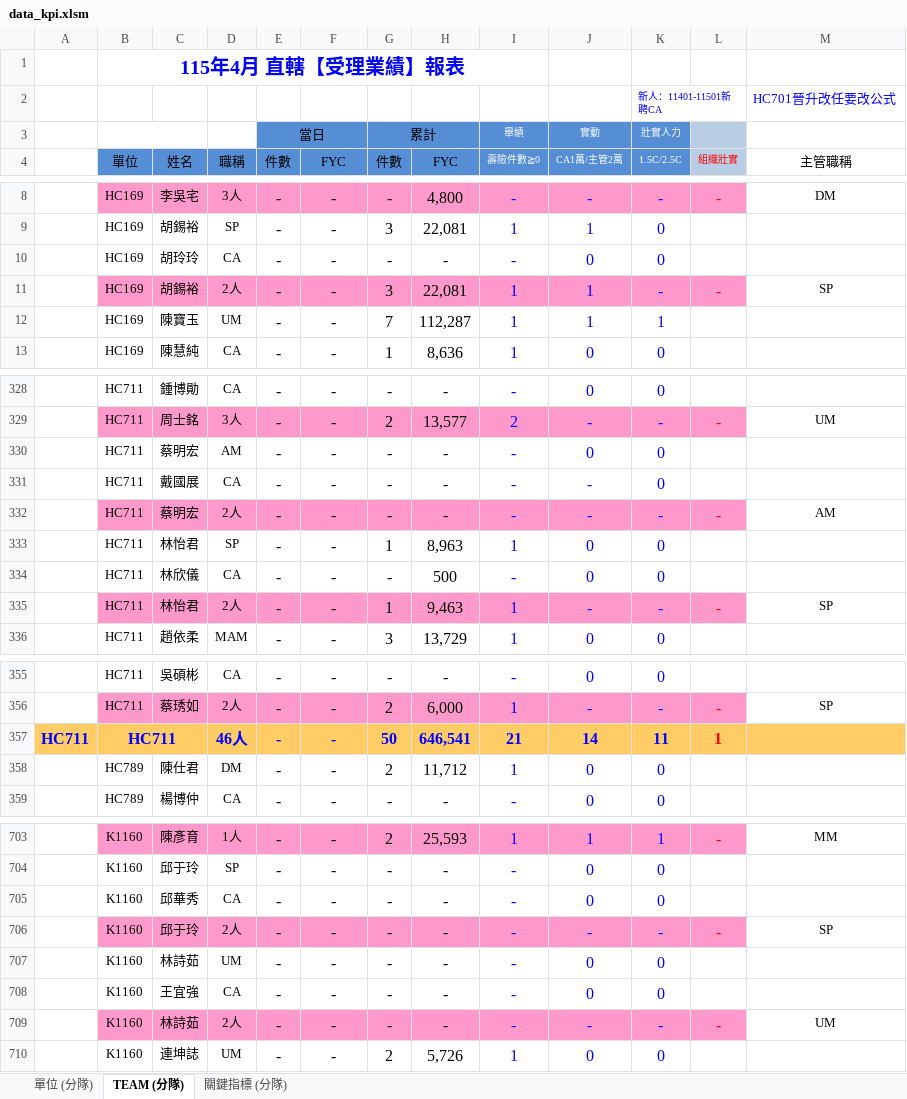
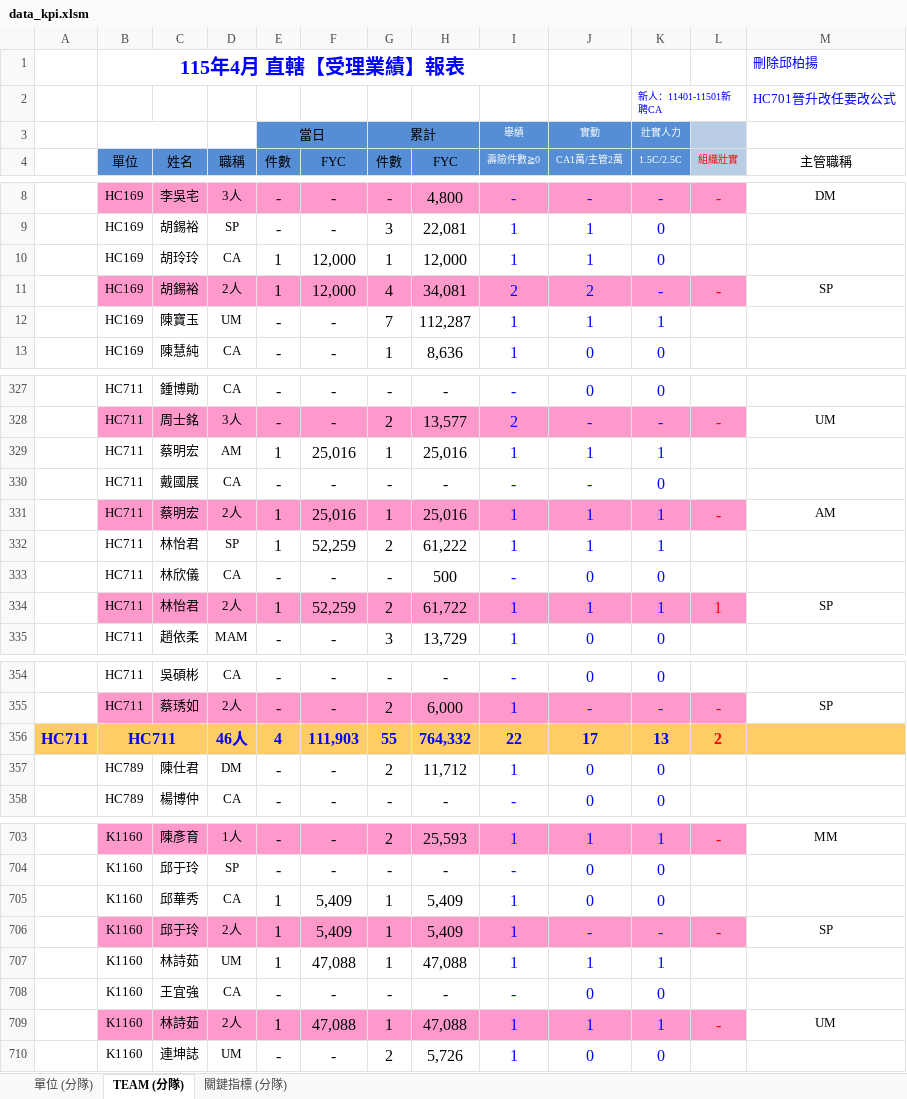
Before and after one commit to nehemiah1205/fubon-dashboard, an Excel workbook: data_kpi.xlsm, sheet TEAM (分隊), drawn as a sheet; only a part is shown, gaps mark what is left out; values as stored, in another font and other column widths than the file's, no borders; charts and pictures and conditional formats not drawn; removed rows and columns are numbered as before the commit, all else as after; the diff covers the shown part only; the diff names each change by its address in the sheet, - before the commit and + after, or states it on an @@ line.

Commit message:
Add files via upload

```diff
--- a/data_kpi.xlsm (sheet TEAM (分隊))
+++ b/data_kpi.xlsm (sheet TEAM (分隊))
-M1 (主管職稱): (empty)
+M1 (主管職稱): 刪除邱柏揚
-row 10:  | HC169 | 胡玲玲 | CA | - | - | - | - | - | 0 | 0
-row 11:  | HC169 | 胡錫裕 | 2人 | - | - | 3 | 22,081 | 1 | 1 | - | - | SP
+row 10:  | HC169 | 胡玲玲 | CA | 1 | 12,000 | 1 | 12,000 | 1 | 1 | 0
+row 11:  | HC169 | 胡錫裕 | 2人 | 1 | 12,000 | 4 | 34,081 | 2 | 2 | - | - | SP
-row 330:  | HC711 | 蔡明宏 | AM | - | - | - | - | - | 0 | 0
+row 329:  | HC711 | 蔡明宏 | AM | 1 | 25,016 | 1 | 25,016 | 1 | 1 | 1
-row 332:  | HC711 | 蔡明宏 | 2人 | - | - | - | - | - | - | - | - | AM
-row 333:  | HC711 | 林怡君 | SP | - | - | 1 | 8,963 | 1 | 0 | 0
+row 331:  | HC711 | 蔡明宏 | 2人 | 1 | 25,016 | 1 | 25,016 | 1 | 1 | 1 | - | AM
+row 332:  | HC711 | 林怡君 | SP | 1 | 52,259 | 2 | 61,222 | 1 | 1 | 1
-row 335:  | HC711 | 林怡君 | 2人 | - | - | 1 | 9,463 | 1 | - | - | - | SP
+row 334:  | HC711 | 林怡君 | 2人 | 1 | 52,259 | 2 | 61,722 | 1 | 1 | 1 | 1 | SP
-row 357: HC711 | HC711 |  | 46人 | - | - | 50 | 646,541 | 21 | 14 | 11 | 1
+row 356: HC711 | HC711 |  | 46人 | 4 | 111,903 | 55 | 764,332 | 22 | 17 | 13 | 2
-E705:E706 (件數): -
+E705:E706 (件數): 1
-F705:F706 (FYC): -
+F705:F706 (FYC): 5,409
-G705:G706 (件數): -
+G705:G706 (件數): 1
-H705:H706 (FYC): -
+H705:H706 (FYC): 5,409
-I705:I706 (壽險件數≧0): -
+I705:I706 (壽險件數≧0): 1
-row 707:  | K1160 | 林詩茹 | UM | - | - | - | - | - | 0 | 0
+row 707:  | K1160 | 林詩茹 | UM | 1 | 47,088 | 1 | 47,088 | 1 | 1 | 1
-row 709:  | K1160 | 林詩茹 | 2人 | - | - | - | - | - | - | - | - | UM
+row 709:  | K1160 | 林詩茹 | 2人 | 1 | 47,088 | 1 | 47,088 | 1 | 1 | 1 | - | UM
```
Also changed, not shown: 7 added rows, 8 removed rows, 461 edited cells and cell formats elsewhere in this sheet, sheet 單位 (分隊), sheet 關鍵指標 (分隊), hidden cells.
